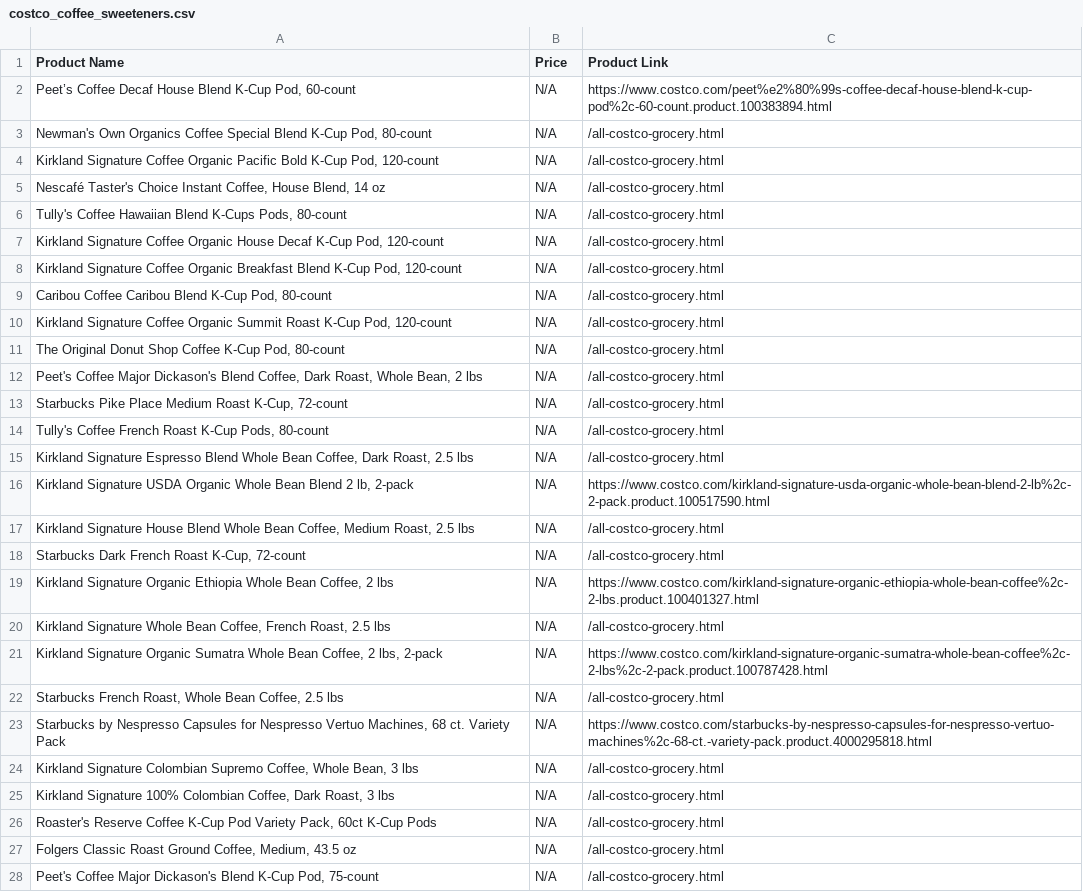
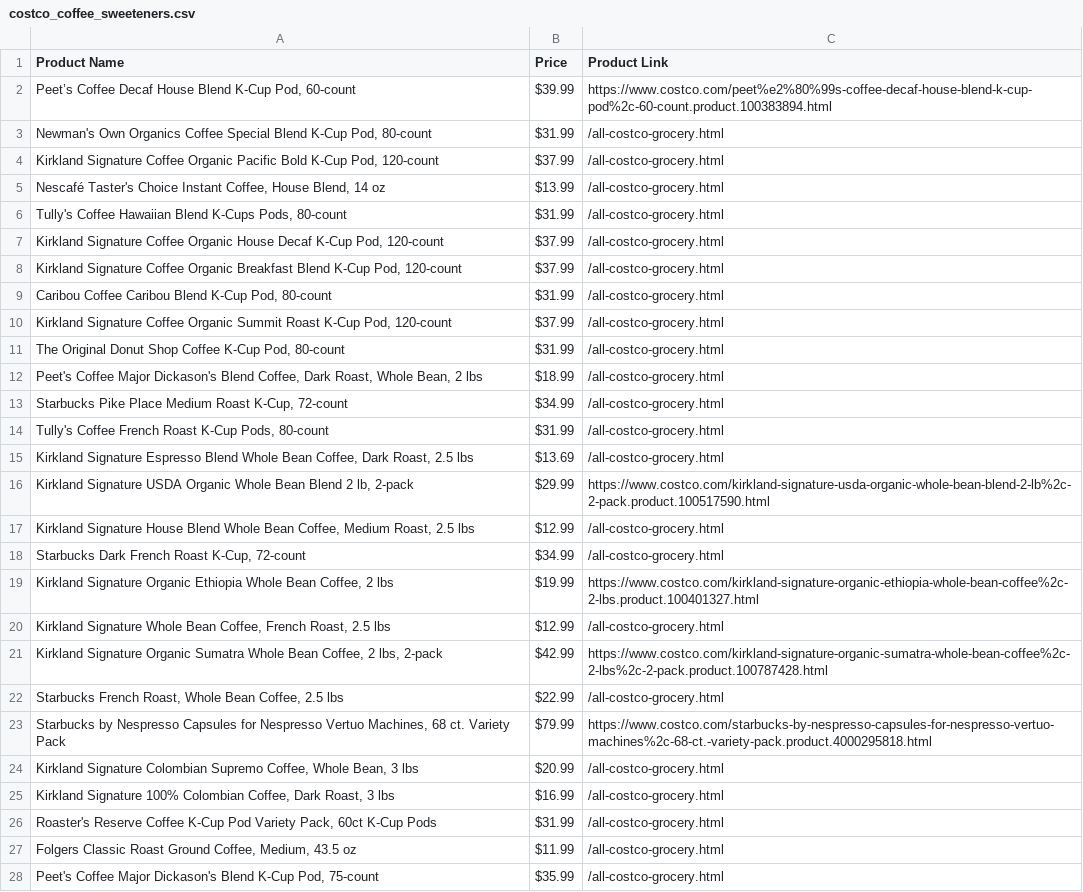
Before and after one commit to ggmu00/CostcoBJsWebsweeperToCSV, a CSV file: costco_coffee_sweeteners.csv, drawn as a sheet; only a part is shown; the diff covers the shown part only; the diff names each change by its address in the sheet, - before the commit and + after, or states it on an @@ line.

```diff
--- a/costco_coffee_sweeteners.csv
+++ b/costco_coffee_sweeteners.csv
-B2 (Price): N/A
+B2 (Price): $39.99
-B3 (Price): N/A
+B3 (Price): $31.99
-B4 (Price): N/A
+B4 (Price): $37.99
-B5 (Price): N/A
+B5 (Price): $13.99
-B6 (Price): N/A
+B6 (Price): $31.99
-B7:B8 (Price): N/A
+B7:B8 (Price): $37.99
-B9 (Price): N/A
+B9 (Price): $31.99
-B10 (Price): N/A
+B10 (Price): $37.99
-B11 (Price): N/A
+B11 (Price): $31.99
-B12 (Price): N/A
+B12 (Price): $18.99
-B13 (Price): N/A
+B13 (Price): $34.99
-B14 (Price): N/A
+B14 (Price): $31.99
-B15 (Price): N/A
+B15 (Price): $13.69
-B16 (Price): N/A
+B16 (Price): $29.99
-B17 (Price): N/A
+B17 (Price): $12.99
-B18 (Price): N/A
+B18 (Price): $34.99
-B19 (Price): N/A
+B19 (Price): $19.99
-B20 (Price): N/A
+B20 (Price): $12.99
-B21 (Price): N/A
+B21 (Price): $42.99
-B22 (Price): N/A
+B22 (Price): $22.99
-B23 (Price): N/A
+B23 (Price): $79.99
-B24 (Price): N/A
+B24 (Price): $20.99
-B25 (Price): N/A
+B25 (Price): $16.99
-B26 (Price): N/A
+B26 (Price): $31.99
-B27 (Price): N/A
+B27 (Price): $11.99
-B28 (Price): N/A
+B28 (Price): $35.99
```
Also changed, not shown: 72 edited cells elsewhere in this file, costco_beverages.csv, costco_candy.csv, 12 other files.
